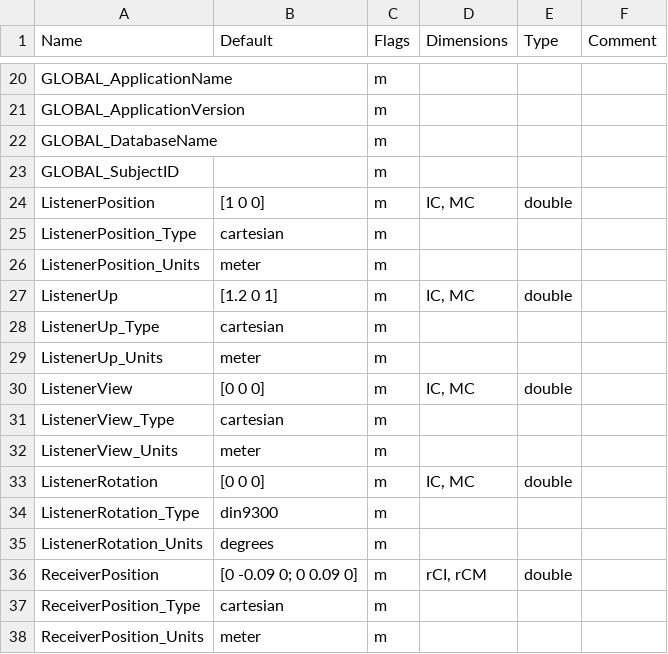
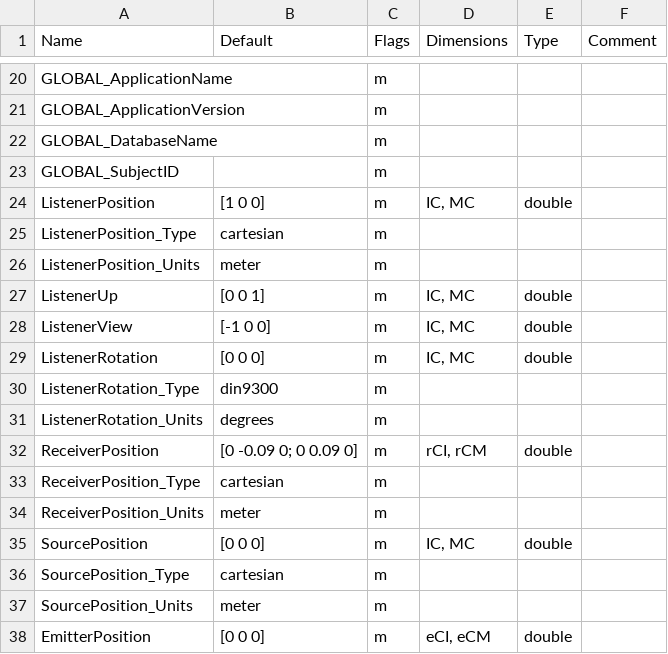
Before and after one commit to sofacoustics/SOFAtoolbox, a CSV file: API_MO/conventions/SimpleFreeFieldHRIR.csv, drawn as a sheet; only a part is shown, gaps mark what is left out; the shorter side is filled out with more unchanged rows.

```diff
--- a/API_MO/conventions/SimpleFreeFieldHRIR.csv
+++ b/API_MO/conventions/SimpleFreeFieldHRIR.csv
@@ -26,8 +26,4 @@ ListenerPosition_Type	cartesian	m
 ListenerPosition_Units	meter	m	  		
-ListenerUp	[1.2 0 1]	m	IC, MC	double	
-ListenerUp_Type	cartesian	m	  		
-ListenerUp_Units	meter	m	  		
-ListenerView	[0 0 0]	m	IC, MC	double	
-ListenerView_Type	cartesian	m	  		
-ListenerView_Units	meter	m	  		
+ListenerUp	[0 0 1]	m	IC, MC	double	
+ListenerView	[-1 0 0]	m	IC, MC	double	
 ListenerRotation	[0 0 0]	m	IC, MC	double	
```
Also changed, not shown: API_MO/conventions/SimpleFreeFieldTF.csv, API_MO/conventions/SingleRoomDRIR.csv, 9 other files.
